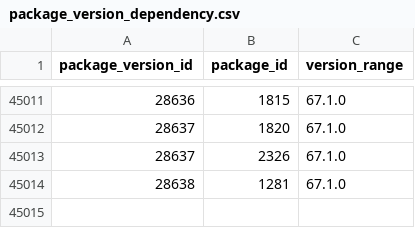
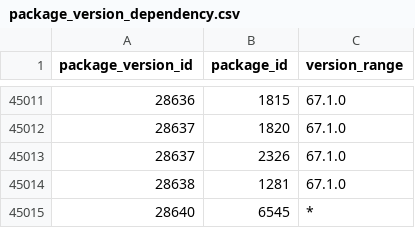
Before and after one commit to SoftwareNetwork/database, a CSV file: package_version_dependency.csv, drawn as a sheet; only a part is shown, gaps mark what is left out; the diff names each change by its address in the sheet, - before the commit and + after, or states it on an @@ line.

```diff
--- a/package_version_dependency.csv
+++ b/package_version_dependency.csv
+row 45015: 28640 | 6545 | *
```
Also changed, not shown: 2 other files.
